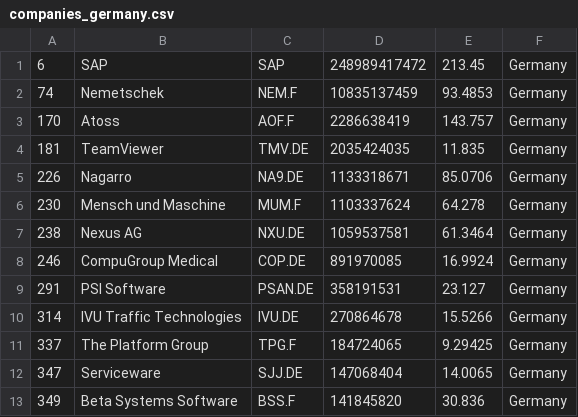
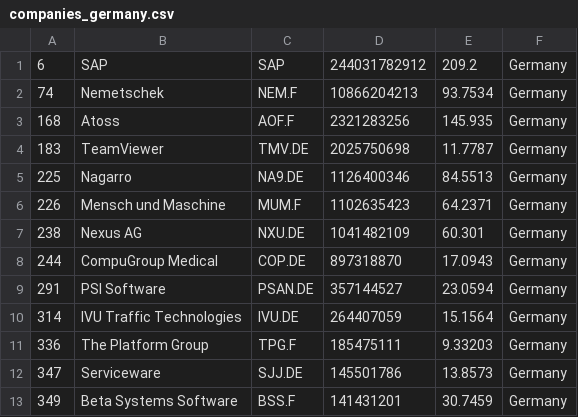
Before and after one commit to lxkishoxl/merida-june-6-2024, a CSV file: companies_germany.csv, drawn as a sheet.

```diff
--- a/companies_germany.csv
+++ b/companies_germany.csv
@@ -1,13 +1,13 @@
-"6","SAP","SAP","248989417472","213.45","Germany"
-"74","Nemetschek","NEM.F","10835137459","93.4853","Germany"
-"170","Atoss","AOF.F","2286638419","143.757","Germany"
-"181","TeamViewer","TMV.DE","2035424035","11.835","Germany"
-"226","Nagarro","NA9.DE","1133318671","85.0706","Germany"
-"230","Mensch und Maschine","MUM.F","1103337624","64.278","Germany"
-"238","Nexus AG","NXU.DE","1059537581","61.3464","Germany"
-"246","CompuGroup Medical","COP.DE","891970085","16.9924","Germany"
-"291","PSI Software","PSAN.DE","358191531","23.127","Germany"
-"314","IVU Traffic Technologies","IVU.DE","270864678","15.5266","Germany"
-"337","The Platform Group","TPG.F","184724065","9.29425","Germany"
-"347","Serviceware","SJJ.DE","147068404","14.0065","Germany"
-"349","Beta Systems Software","BSS.F","141845820","30.836","Germany"
+"6","SAP","SAP","244031782912","209.2","Germany"
+"74","Nemetschek","NEM.F","10866204213","93.7534","Germany"
+"168","Atoss","AOF.F","2321283256","145.935","Germany"
+"183","TeamViewer","TMV.DE","2025750698","11.7787","Germany"
+"225","Nagarro","NA9.DE","1126400346","84.5513","Germany"
+"226","Mensch und Maschine","MUM.F","1102635423","64.2371","Germany"
+"238","Nexus AG","NXU.DE","1041482109","60.301","Germany"
+"244","CompuGroup Medical","COP.DE","897318870","17.0943","Germany"
+"291","PSI Software","PSAN.DE","357144527","23.0594","Germany"
+"314","IVU Traffic Technologies","IVU.DE","264407059","15.1564","Germany"
+"336","The Platform Group","TPG.F","185475111","9.33203","Germany"
+"347","Serviceware","SJJ.DE","145501786","13.8573","Germany"
+"349","Beta Systems Software","BSS.F","141431201","30.7459","Germany"
```
Also changed, not shown: companies-all.csv, companies_france.csv, 1 other file.
